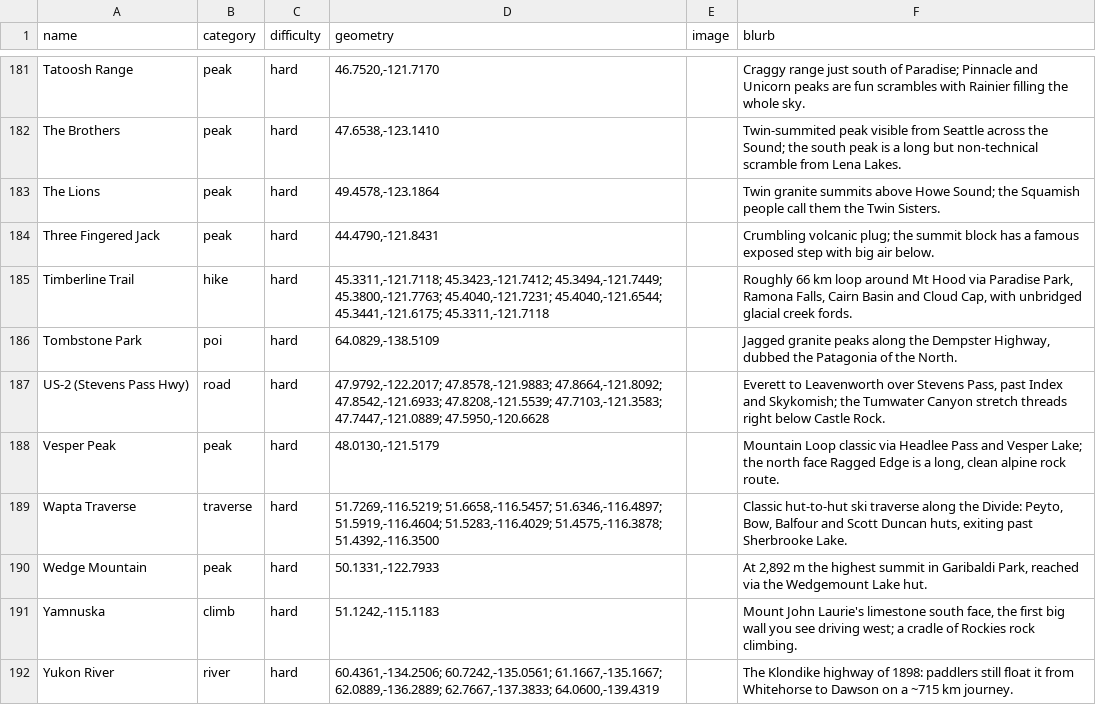
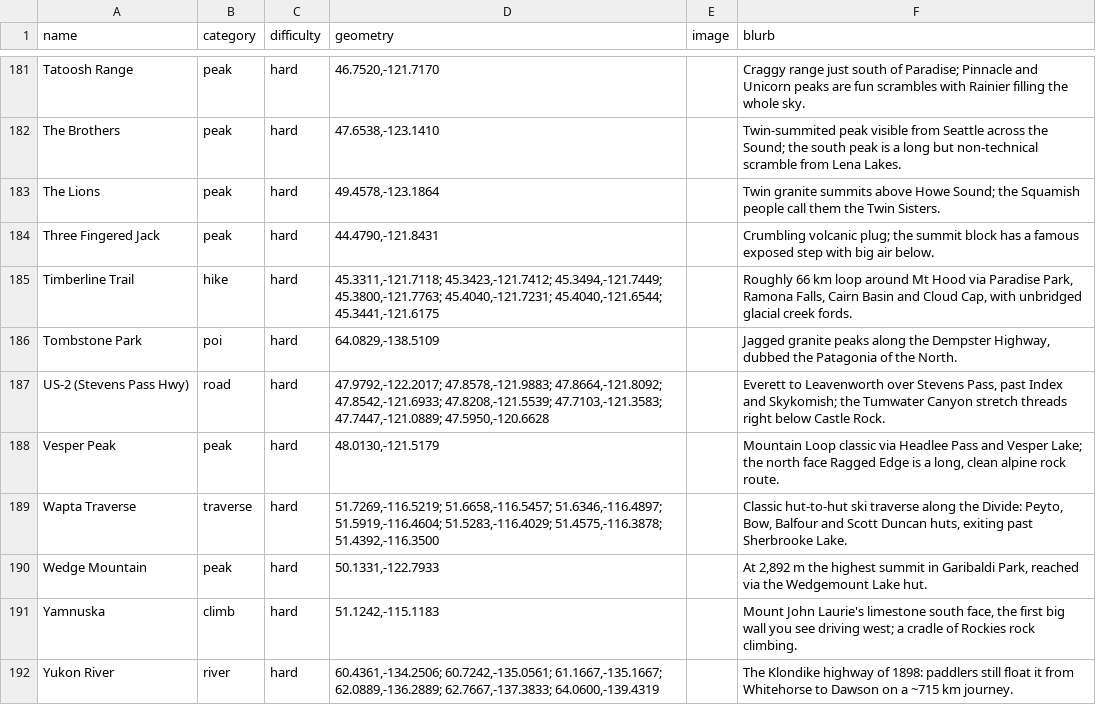
Before and after one commit to pnwtap/pnwtap.github.io, a CSV file: data/locations.csv, drawn as a sheet; only a part is shown, gaps mark what is left out.

```diff
--- a/data/locations.csv
+++ b/data/locations.csv
@@ -184,3 +184,3 @@ The Lions,peak,hard,"49.4578,-123.1864",,Twin granite summits above Howe Sound;
 Three Fingered Jack,peak,hard,"44.4790,-121.8431",,Crumbling volcanic plug; the summit block has a famous exposed step with big air below.
-Timberline Trail,hike,hard,"45.3311,-121.7118; 45.3423,-121.7412; 45.3494,-121.7449; 45.3800,-121.7763; 45.4040,-121.7231; 45.4040,-121.6544; 45.3441,-121.6175; 45.3311,-121.7118",,"Roughly 66 km loop around Mt Hood via Paradise Park, Ramona Falls, Cairn Basin and Cloud Cap, with unbridged glacial creek fords."
+Timberline Trail,hike,hard,"45.3311,-121.7118; 45.3423,-121.7412; 45.3494,-121.7449; 45.3800,-121.7763; 45.4040,-121.7231; 45.4040,-121.6544; 45.3441,-121.6175",,"Roughly 66 km loop around Mt Hood via Paradise Park, Ramona Falls, Cairn Basin and Cloud Cap, with unbridged glacial creek fords."
 Tombstone Park,poi,hard,"64.0829,-138.5109",,"Jagged granite peaks along the Dempster Highway, dubbed the Patagonia of the North."
```
Also changed, not shown: 12 other files.
